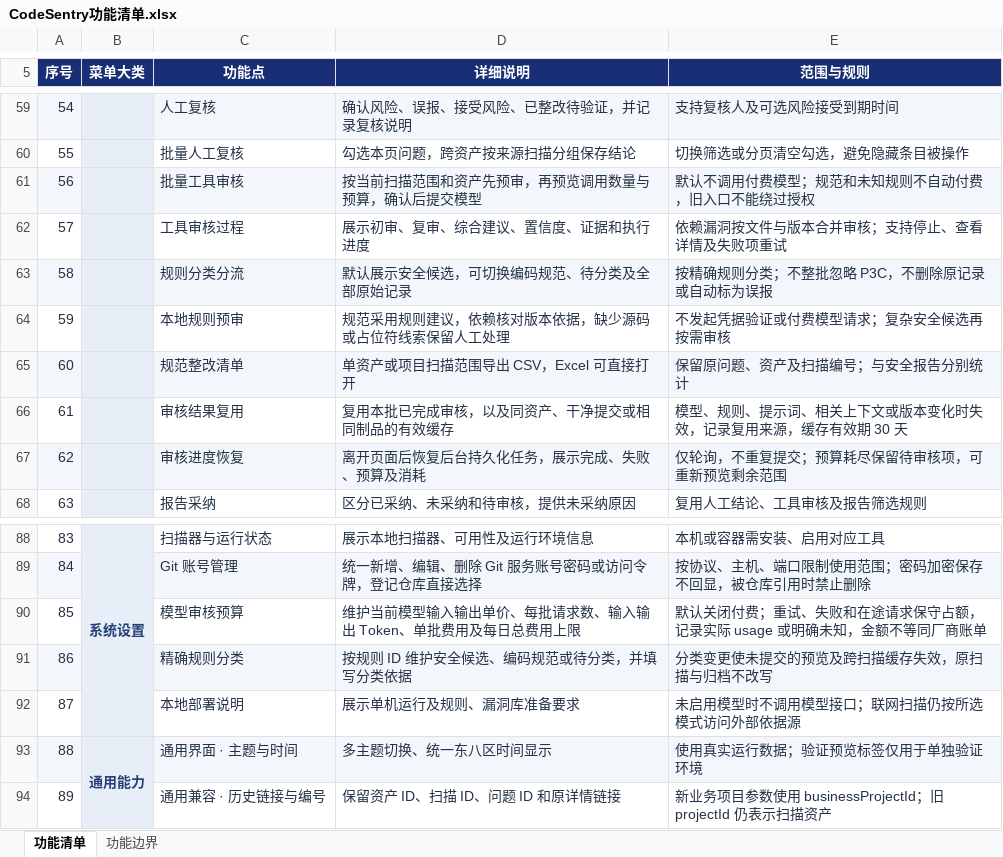
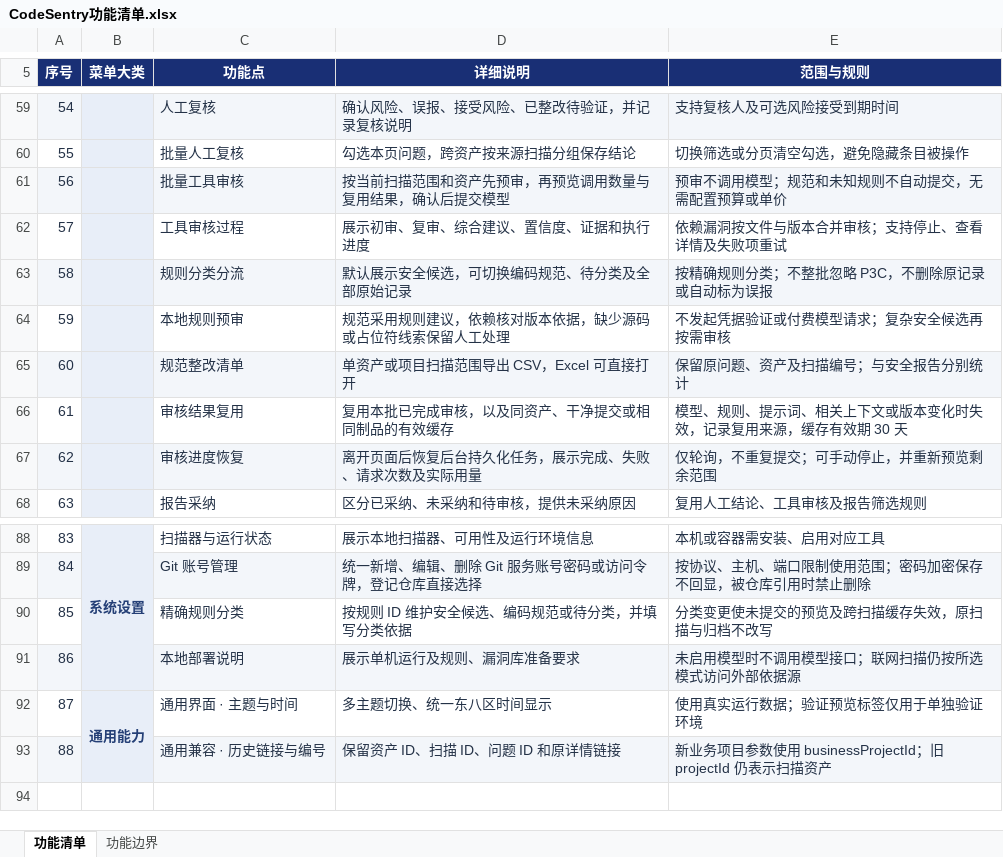
Before and after one commit to acloudyh/CodeSentry, an Excel workbook: docs/CodeSentry功能清单.xlsx, sheet 功能清单, drawn as a sheet; only a part is shown, gaps mark what is left out; values as stored, in another font and other column widths than the file's, no borders; removed rows and columns are numbered as before the commit, all else as after; the diff names each change by its address in the sheet, - before the commit and + after, or states it on an @@ line.

```diff
--- a/docs/CodeSentry功能清单.xlsx (sheet 功能清单)
+++ b/docs/CodeSentry功能清单.xlsx (sheet 功能清单)
-D61 (详细说明): 按当前扫描范围和资产先预审，再预览调用数量与预算，确认后提交模型
+D61 (详细说明): 按当前扫描范围和资产先预审，再预览调用数量与复用结果，确认后提交模型
-E61 (范围与规则): 默认不调用付费模型；规范和未知规则不自动付费，旧入口不能绕过授权
+E61 (范围与规则): 预审不调用模型；规范和未知规则不自动提交，无需配置预算或单价
-D67 (详细说明): 离开页面后恢复后台持久化任务，展示完成、失败、预算及消耗
+D67 (详细说明): 离开页面后恢复后台持久化任务，展示完成、失败、请求次数及实际用量
-E67 (范围与规则): 仅轮询，不重复提交；预算耗尽保留待审核项，可重新预览剩余范围
+E67 (范围与规则): 仅轮询，不重复提交；可手动停止，并重新预览剩余范围
-row 90: 85 |  | 模型审核预算 | 维护当前模型输入输出单价、每批请求数、输入输出 Token、单批费用及每日总费用上限 | 默认关闭付费；重试、失败和在途请求保守占额，记录实际 usage 或明确未知，金额不等同厂商账单
@@ column A (序号) renumbered from row 90 down @@
-A90 fill: #F3F6FA
+A90 fill: none
-C90:E90 fill: #F3F6FA
+C90:E90 fill: none
-A91 fill: none
+A91 fill: #F3F6FA
-C91:E91 fill: none
+C91:E91 fill: #F3F6FA
-A92 fill: #F3F6FA
+A92 fill: none
-C92:E92 fill: #F3F6FA
+C92:E92 fill: none
-A93 fill: none
+A93 fill: #F3F6FA
-C93:E93 fill: none
+C93:E93 fill: #F3F6FA
```
Also changed, not shown: 3 other files.
